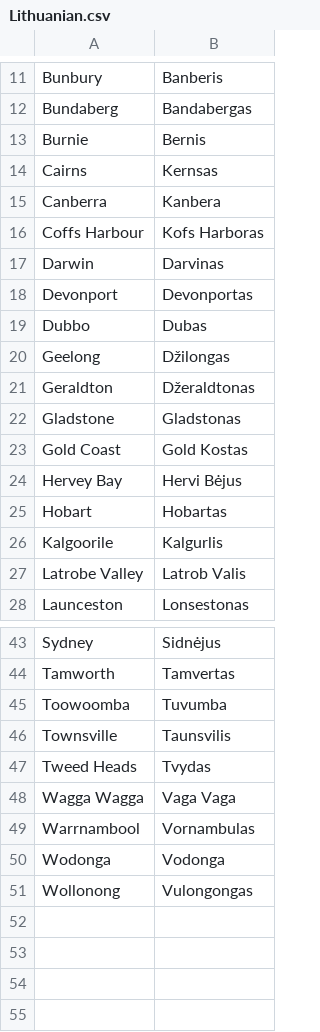
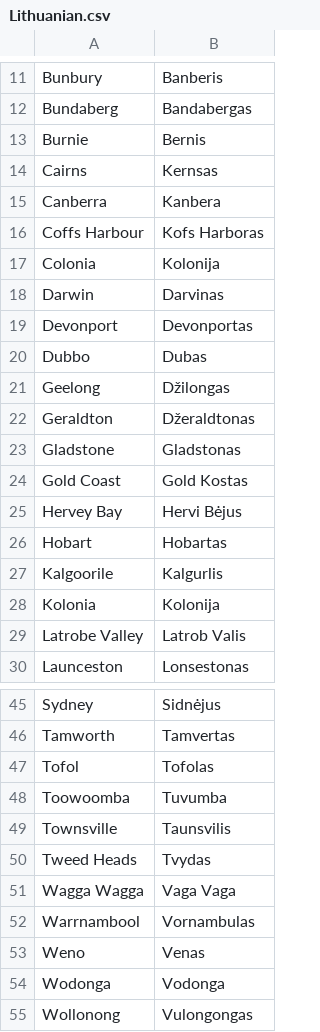
Before and after one commit to OliverDeBrisbane/Oceanian-City-Exonyms, a CSV file: Lithuanian.csv, drawn as a sheet; only a part is shown, gaps mark what is left out; the diff names each change by its address in the sheet, - before the commit and + after, or states it on an @@ line.

Commit message:
added Micronesian places

```diff
--- a/Lithuanian.csv
+++ b/Lithuanian.csv
+row 17: Colonia | Kolonija
+row 28: Kolonia | Kolonija
+row 47: Tofol | Tofolas
+row 53: Weno | Venas
```
